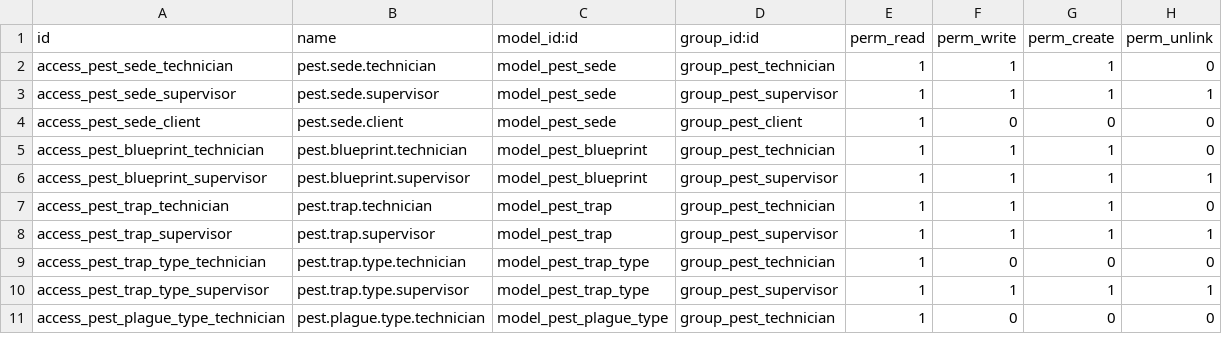
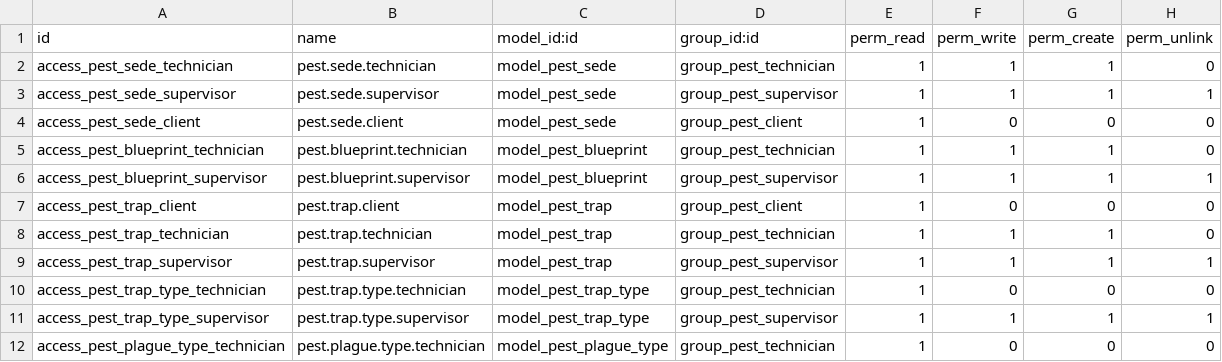
Before and after one commit to PAULdGuez/Servipro, a CSV file: security/ir.model.access.csv, drawn as a sheet; only a part is shown.

Commit message:
feat: implement interactive OWL blueprint widget for trap management

```diff
--- a/security/ir.model.access.csv
+++ b/security/ir.model.access.csv
@@ -6,2 +6,3 @@ access_pest_blueprint_technician,pest.blueprint.technician,model_pest_blueprint,
 access_pest_blueprint_supervisor,pest.blueprint.supervisor,model_pest_blueprint,group_pest_supervisor,1,1,1,1
+access_pest_trap_client,pest.trap.client,model_pest_trap,group_pest_client,1,0,0,0
 access_pest_trap_technician,pest.trap.technician,model_pest_trap,group_pest_technician,1,1,1,0
```
Also changed, not shown: 13 other files.
